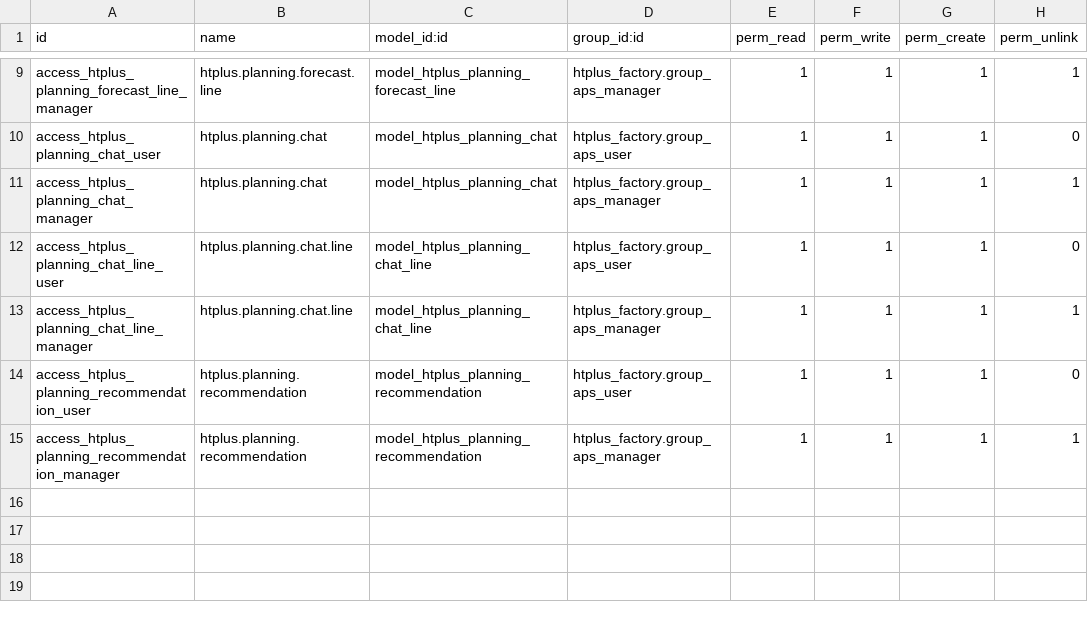
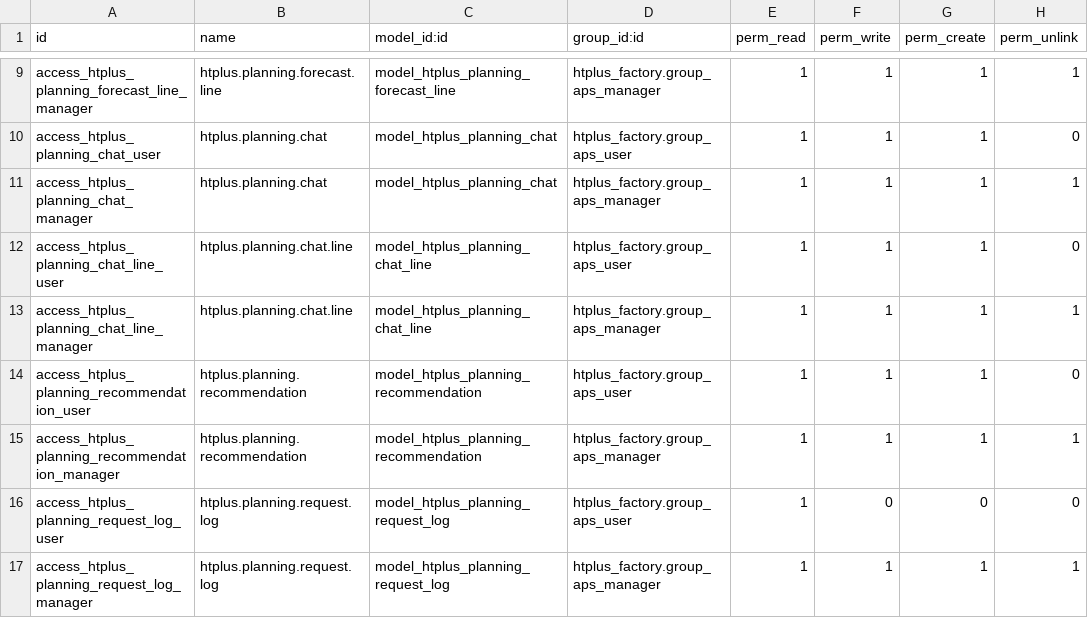
Before and after one commit to batd-htplus/odoo-lib, a CSV file: addons/htplus_planning_bridge/security/ir.model.access.csv, drawn as a sheet; only a part is shown, gaps mark what is left out.

```diff
--- a/addons/htplus_planning_bridge/security/ir.model.access.csv
+++ b/addons/htplus_planning_bridge/security/ir.model.access.csv
@@ -15 +15,3 @@ access_htplus_planning_recommendation_user,htplus.planning.recommendation,model_
 access_htplus_planning_recommendation_manager,htplus.planning.recommendation,model_htplus_planning_recommendation,htplus_factory.group_aps_manager,1,1,1,1
+access_htplus_planning_request_log_user,htplus.planning.request.log,model_htplus_planning_request_log,htplus_factory.group_aps_user,1,0,0,0
+access_htplus_planning_request_log_manager,htplus.planning.request.log,model_htplus_planning_request_log,htplus_factory.group_aps_manager,1,1,1,1
```
Also changed, not shown: addons/htplus_aps_core/security/ir.model.access.csv, 28 other files.
